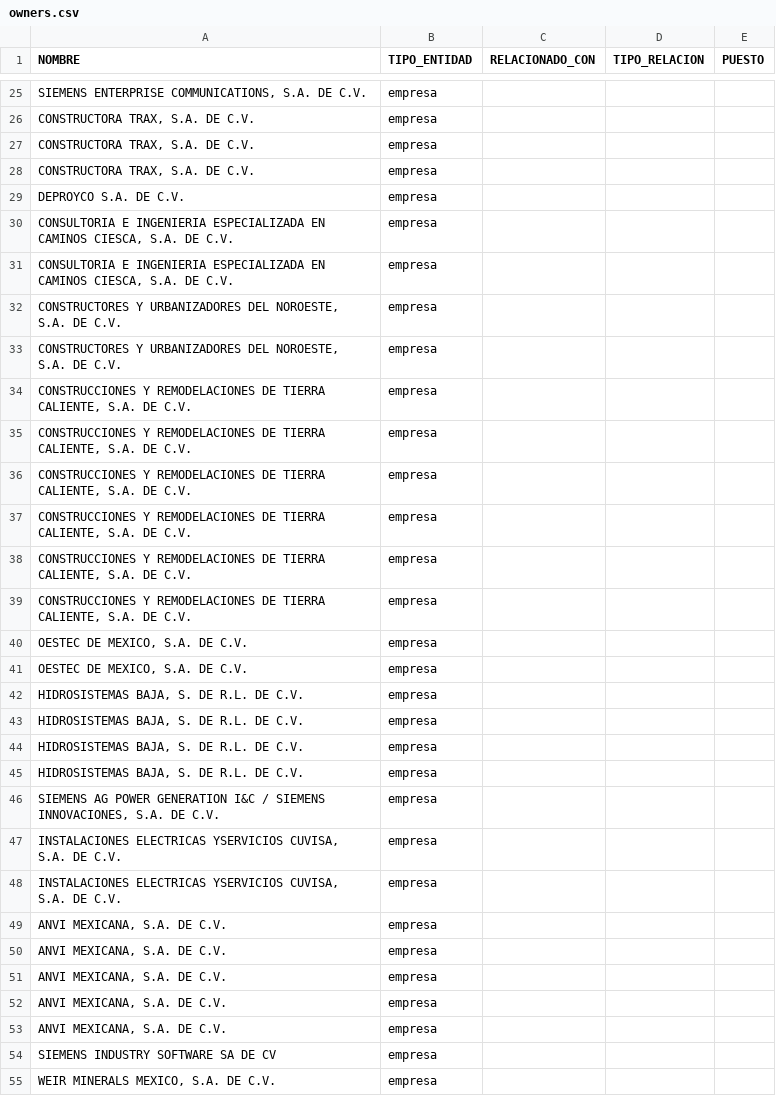
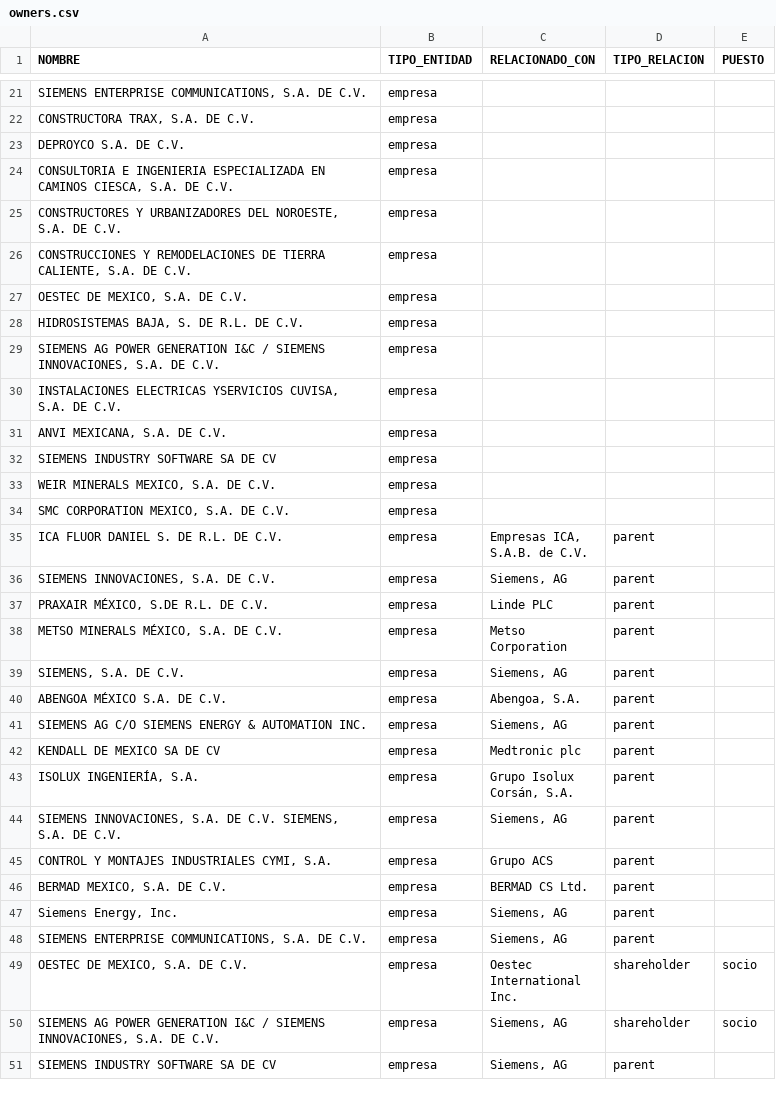
Before and after one commit to ProjectPODER/LaNuevaAmenazadeGrupoMexico, a CSV file: assets/data/owners.csv, drawn as a sheet; only a part is shown, gaps mark what is left out; the shorter side is filled out with more unchanged rows; the diff covers the shown part only; the diff names each change by its address in the sheet, - before the commit and + after, or states it on an @@ line.

Commit message:
Add files via upload

```diff
--- a/assets/data/owners.csv
+++ b/assets/data/owners.csv
-row 27: CONSTRUCTORA TRAX, S.A. DE C.V. | empresa
-row 28: CONSTRUCTORA TRAX, S.A. DE C.V. | empresa
-row 31: CONSULTORIA E INGENIERIA ESPECIALIZADA EN CAMINOS CIESCA, S.A. DE C.V. | empresa
-row 32: CONSTRUCTORES Y URBANIZADORES DEL NOROESTE, S.A. DE C.V. | empresa
-row 35: CONSTRUCCIONES Y REMODELACIONES DE TIERRA CALIENTE, S.A. DE C.V. | empresa
-row 36: CONSTRUCCIONES Y REMODELACIONES DE TIERRA CALIENTE, S.A. DE C.V. | empresa
-row 37: CONSTRUCCIONES Y REMODELACIONES DE TIERRA CALIENTE, S.A. DE C.V. | empresa
-row 38: CONSTRUCCIONES Y REMODELACIONES DE TIERRA CALIENTE, S.A. DE C.V. | empresa
-row 39: CONSTRUCCIONES Y REMODELACIONES DE TIERRA CALIENTE, S.A. DE C.V. | empresa
-row 41: OESTEC DE MEXICO, S.A. DE C.V. | empresa
-row 42: HIDROSISTEMAS BAJA, S. DE R.L. DE C.V. | empresa
-row 43: HIDROSISTEMAS BAJA, S. DE R.L. DE C.V. | empresa
-row 44: HIDROSISTEMAS BAJA, S. DE R.L. DE C.V. | empresa
-row 48: INSTALACIONES ELECTRICAS YSERVICIOS CUVISA, S.A. DE C.V. | empresa
-row 49: ANVI MEXICANA, S.A. DE C.V. | empresa
-row 50: ANVI MEXICANA, S.A. DE C.V. | empresa
-row 51: ANVI MEXICANA, S.A. DE C.V. | empresa
-row 52: ANVI MEXICANA, S.A. DE C.V. | empresa
```
Also changed, not shown: 4 removed rows elsewhere in this file.
